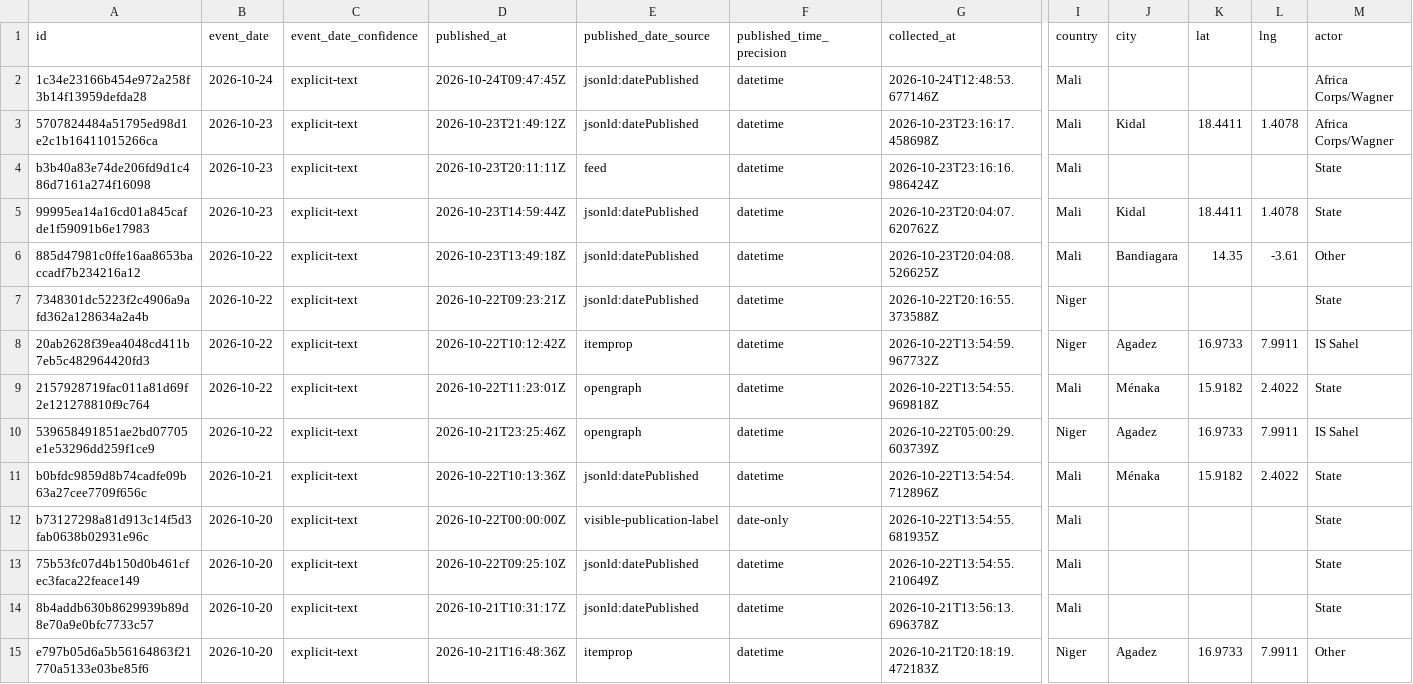
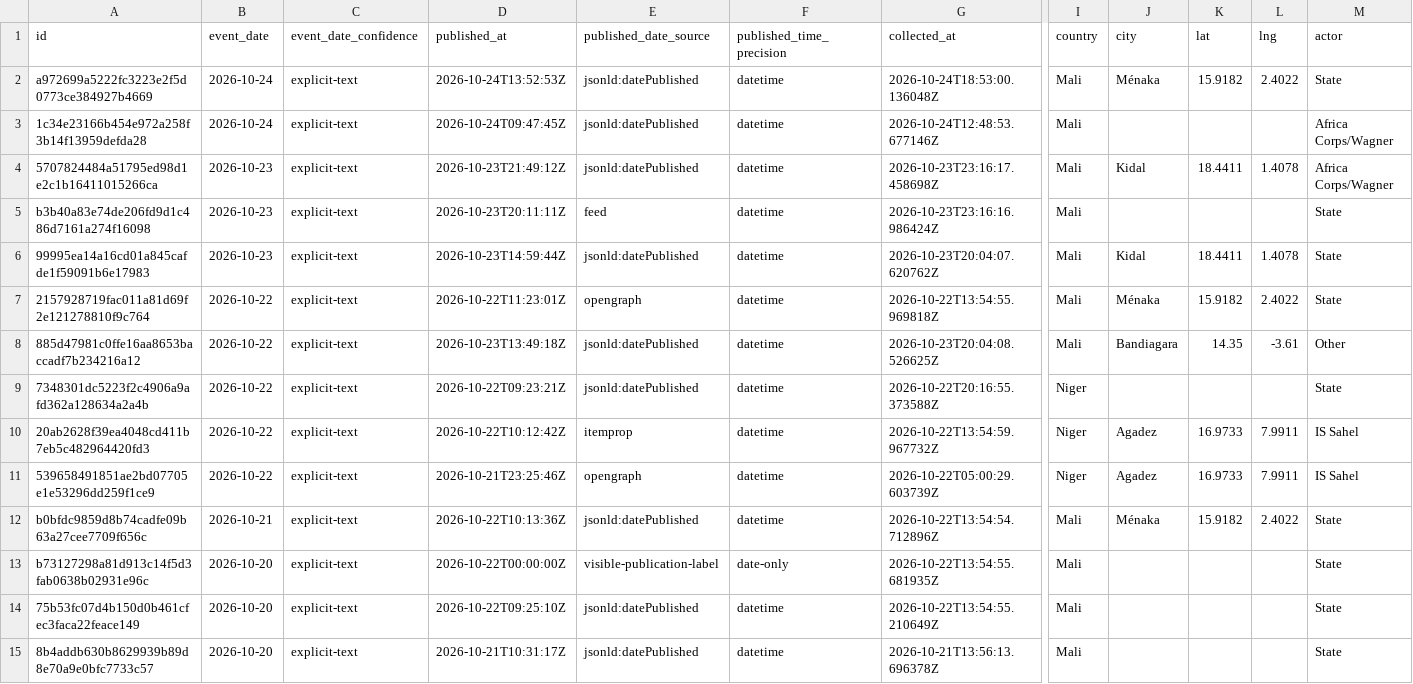
Before and after one commit to mosescosta33/sahel-data-collection, a CSV file: data/events.csv, drawn as a sheet; only a part is shown, gaps mark what is left out; the shorter side is filled out with more unchanged rows; removed rows and columns are numbered as before the commit, all else as after; rows hold the shown columns only; the diff names each change by its address in the sheet, - before the commit and + after, or states it on an @@ line.

```diff
--- a/data/events.csv
+++ b/data/events.csv
+row 2: a972699a5222fc3223e2f5d0773ce384927b4669 | 2026-10-24 | explicit-text | 2026-10-24T13:52:53Z | jsonld:datePublished | datetime | 2026-10-24T18:53:00.136048Z | Mali | Ménaka | 15.9182 | 2.4022 | State
+row 7: 2157928719fac011a81d69f2e121278810f9c764 | 2026-10-22 | explicit-text | 2026-10-22T11:23:01Z | opengraph | datetime | 2026-10-22T13:54:55.969818Z | Mali | Ménaka | 15.9182 | 2.4022 | State
-row 9: 2157928719fac011a81d69f2e121278810f9c764 | 2026-10-22 | explicit-text | 2026-10-22T11:23:01Z | opengraph | datetime | 2026-10-22T13:54:55.969818Z | Mali | Ménaka | 15.9182 | 2.4022 | State
```
Also changed, not shown: 18 other files.
